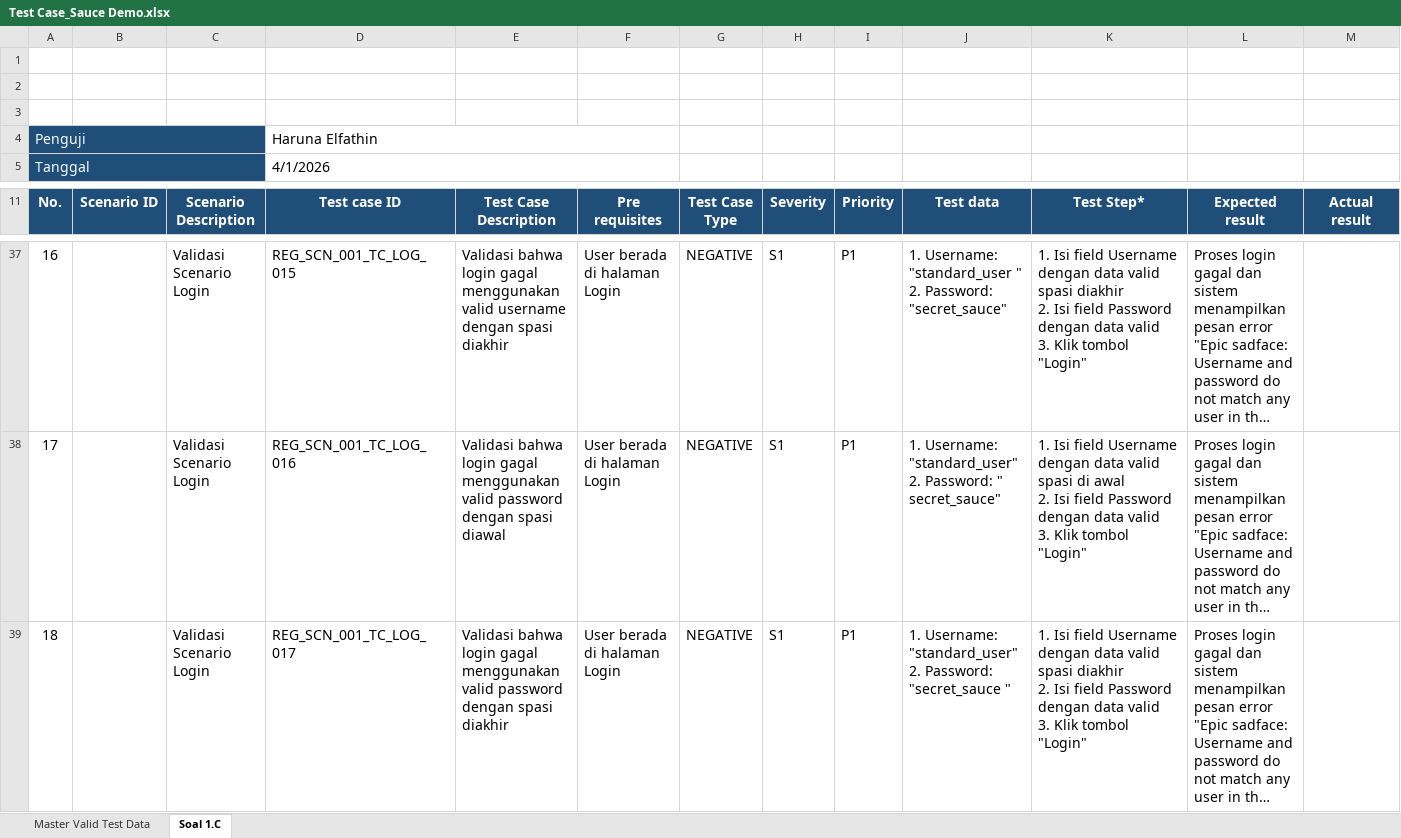
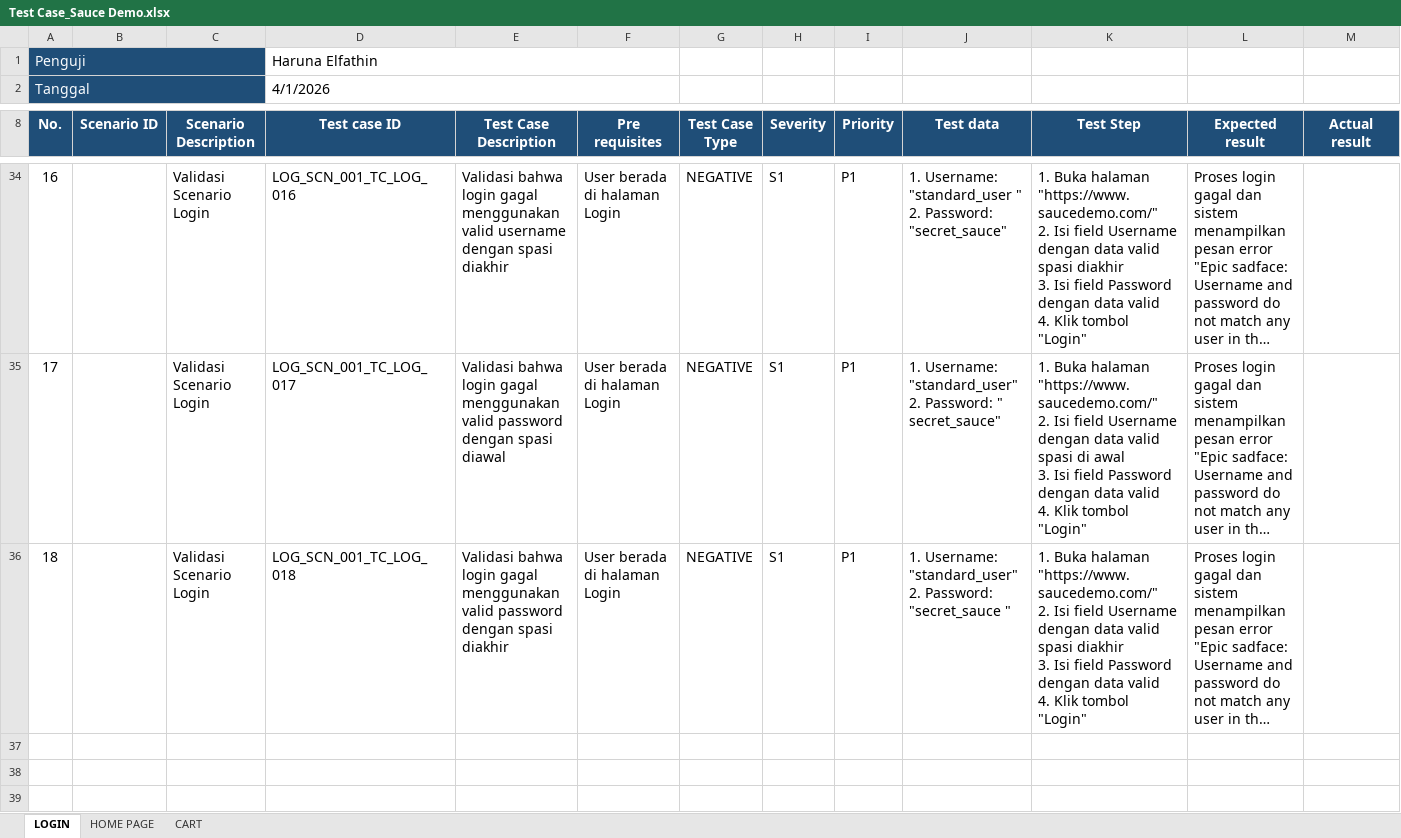
Before and after one commit to elfathin777/Katalon_LoginCaseWithDDT, an Excel workbook: Test Case_Sauce Demo.xlsx, sheet LOGIN, drawn as a sheet; only a part is shown, gaps mark what is left out; long unchanged cells end in …; values as stored, in another font and other column widths than the file's, no borders; conditional formats not drawn; removed rows and columns are numbered as before the commit, all else as after; rows hold the shown columns only; ↵ is a line break in a cell; the diff covers the shown part only; the diff names each change by its address in the sheet, - before the commit and + after, or states it on an @@ line.

```diff
--- a/Test Case_Sauce Demo.xlsx (sheet LOGIN)
+++ b/Test Case_Sauce Demo.xlsx (sheet LOGIN)
-sheet tab: Soal 1.C
+sheet tab: LOGIN
-sheet tab: Master Valid Test Data
+sheet tab: HOME PAGE
+sheet tab: CART
-row 1: (empty)
-row 2: (empty)
-row 3: (empty)
-K8: Test Step*
+K8: Test Step
-D34 (Test case ID): REG_SCN_001_TC_LOG_015
+D34 (Test case ID): LOG_SCN_001_TC_LOG_016
-K34 (Test Step): 1. Isi field Username dengan data valid spasi diakhir ↵ 2. Isi field Password dengan data valid ↵ 3. Klik tombol…
+K34 (Test Step): 1. Buka halaman "https://www.saucedemo.com/" ↵ 2. Isi field Username dengan data valid spasi diakhir ↵ 3. Isi field Password dengan data valid ↵ 4. Klik tombol…
-D35 (Test case ID): REG_SCN_001_TC_LOG_016
+D35 (Test case ID): LOG_SCN_001_TC_LOG_017
-K35 (Test Step): 1. Isi field Username dengan data valid spasi di awal ↵ 2. Isi field Password dengan data valid ↵ 3. Klik tombol…
+K35 (Test Step): 1. Buka halaman "https://www.saucedemo.com/" ↵ 2. Isi field Username dengan data valid spasi di awal ↵ 3. Isi field Password dengan data valid ↵ 4. Klik tombol…
-D36 (Test case ID): REG_SCN_001_TC_LOG_017
+D36 (Test case ID): LOG_SCN_001_TC_LOG_018
-K36 (Test Step): 1. Isi field Username dengan data valid spasi diakhir ↵ 2. Isi field Password dengan data valid ↵ 3. Klik tombol…
+K36 (Test Step): 1. Buka halaman "https://www.saucedemo.com/" ↵ 2. Isi field Username dengan data valid spasi diakhir ↵ 3. Isi field Password dengan data valid ↵ 4. Klik tombol…
```
Also changed, not shown: 31 edited cells elsewhere in this sheet, formulas that keep their value, 27 other files.
